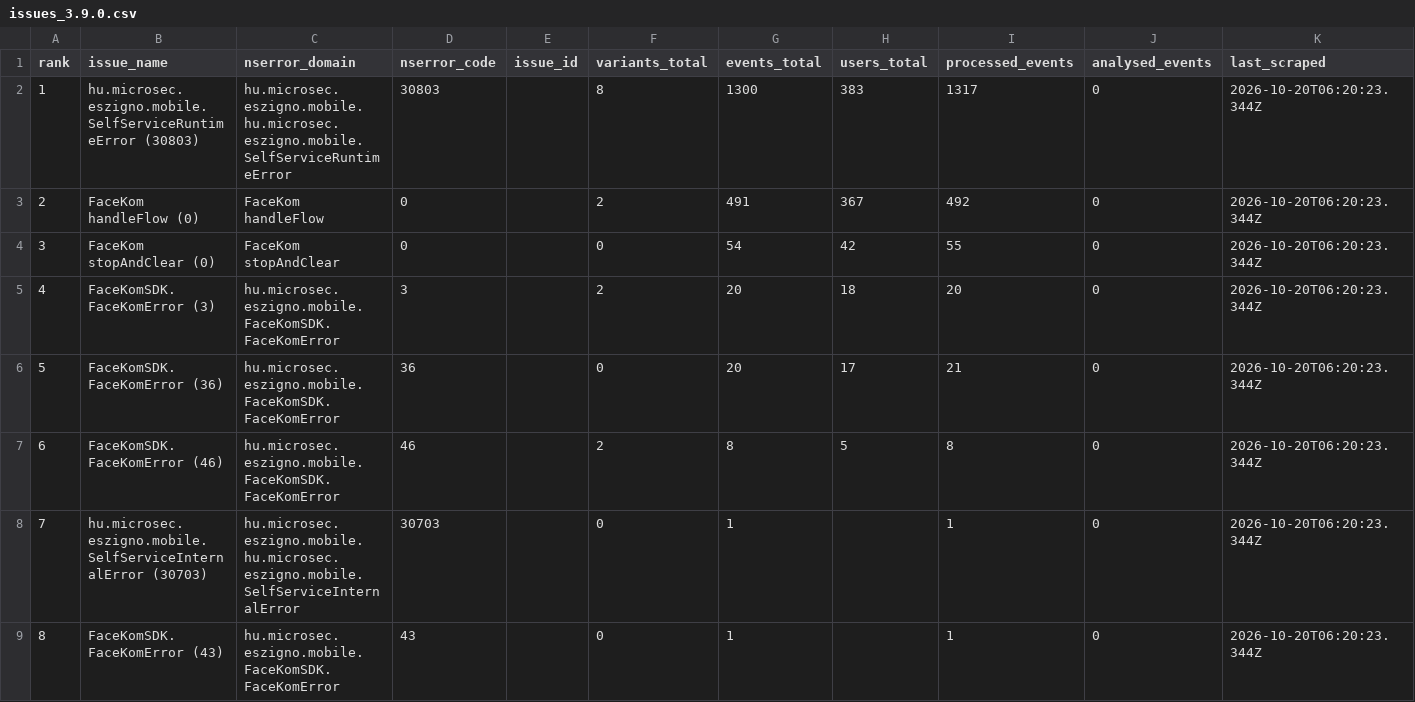
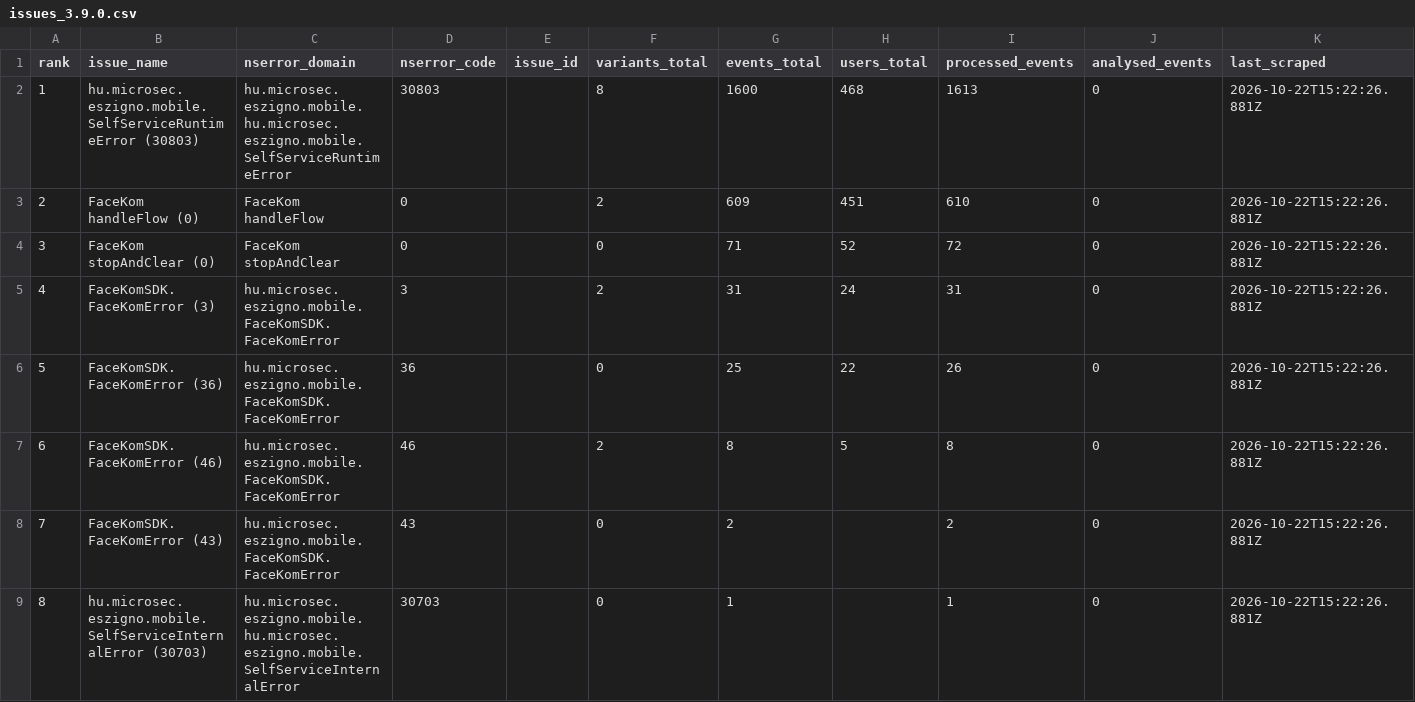
Before and after one commit to glizik/GFK, a CSV file: data/issues_3.9.0.csv, drawn as a sheet.

```diff
--- a/data/issues_3.9.0.csv
+++ b/data/issues_3.9.0.csv
@@ -1,9 +1,9 @@
 rank,issue_name,nserror_domain,nserror_code,issue_id,variants_total,events_total,users_total,processed_events,analysed_events,last_scraped
-1,hu.microsec.eszigno.mobile.SelfServiceRuntimeError (30803),hu.microsec.eszigno.mobile.hu.microsec.eszigno.mobile.SelfServiceRuntimeError,30803,,8,1300,383,1317,0,2026-10-20T06:20:23.344Z
-2,FaceKom handleFlow (0),FaceKom handleFlow,0,,2,491,367,492,0,2026-10-20T06:20:23.344Z
-3,FaceKom stopAndClear (0),FaceKom stopAndClear,0,,0,54,42,55,0,2026-10-20T06:20:23.344Z
-4,FaceKomSDK.FaceKomError (3),hu.microsec.eszigno.mobile.FaceKomSDK.FaceKomError,3,,2,20,18,20,0,2026-10-20T06:20:23.344Z
-5,FaceKomSDK.FaceKomError (36),hu.microsec.eszigno.mobile.FaceKomSDK.FaceKomError,36,,0,20,17,21,0,2026-10-20T06:20:23.344Z
-6,FaceKomSDK.FaceKomError (46),hu.microsec.eszigno.mobile.FaceKomSDK.FaceKomError,46,,2,8,5,8,0,2026-10-20T06:20:23.344Z
-7,hu.microsec.eszigno.mobile.SelfServiceInternalError (30703),hu.microsec.eszigno.mobile.hu.microsec.eszigno.mobile.SelfServiceInternalError,30703,,0,1,,1,0,2026-10-20T06:20:23.344Z
-8,FaceKomSDK.FaceKomError (43),hu.microsec.eszigno.mobile.FaceKomSDK.FaceKomError,43,,0,1,,1,0,2026-10-20T06:20:23.344Z
+1,hu.microsec.eszigno.mobile.SelfServiceRuntimeError (30803),hu.microsec.eszigno.mobile.hu.microsec.eszigno.mobile.SelfServiceRuntimeError,30803,,8,1600,468,1613,0,2026-10-22T15:22:26.881Z
+2,FaceKom handleFlow (0),FaceKom handleFlow,0,,2,609,451,610,0,2026-10-22T15:22:26.881Z
+3,FaceKom stopAndClear (0),FaceKom stopAndClear,0,,0,71,52,72,0,2026-10-22T15:22:26.881Z
+4,FaceKomSDK.FaceKomError (3),hu.microsec.eszigno.mobile.FaceKomSDK.FaceKomError,3,,2,31,24,31,0,2026-10-22T15:22:26.881Z
+5,FaceKomSDK.FaceKomError (36),hu.microsec.eszigno.mobile.FaceKomSDK.FaceKomError,36,,0,25,22,26,0,2026-10-22T15:22:26.881Z
+6,FaceKomSDK.FaceKomError (46),hu.microsec.eszigno.mobile.FaceKomSDK.FaceKomError,46,,2,8,5,8,0,2026-10-22T15:22:26.881Z
+7,FaceKomSDK.FaceKomError (43),hu.microsec.eszigno.mobile.FaceKomSDK.FaceKomError,43,,0,2,,2,0,2026-10-22T15:22:26.881Z
+8,hu.microsec.eszigno.mobile.SelfServiceInternalError (30703),hu.microsec.eszigno.mobile.hu.microsec.eszigno.mobile.SelfServiceInternalError,30703,,0,1,,1,0,2026-10-22T15:22:26.881Z
```
Also changed, not shown: 4 other files.
